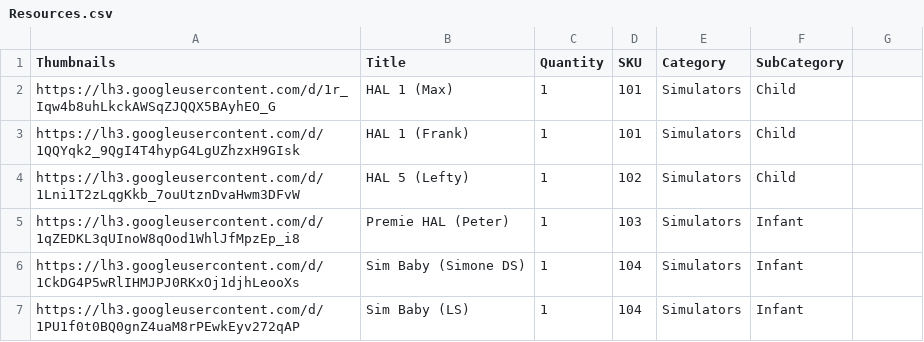
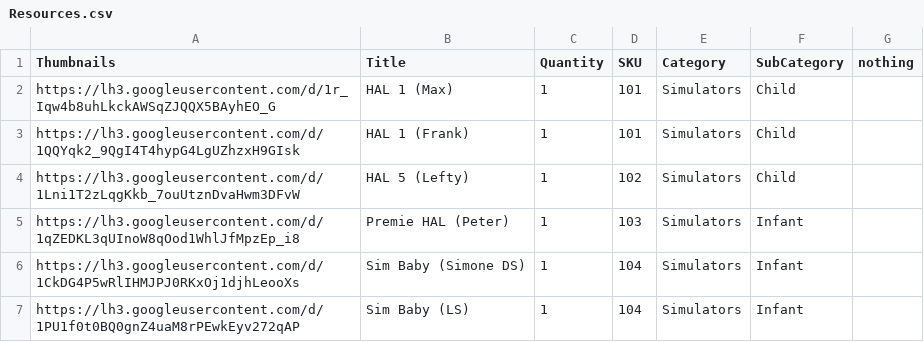
Before and after one commit to BCCWSIM/CWResourcesPublic, a CSV file: Resources.csv, drawn as a sheet; only a part is shown; the diff names each change by its address in the sheet, - before the commit and + after, or states it on an @@ line.

Commit message:
Add files via upload

```diff
--- a/Resources.csv
+++ b/Resources.csv
-G1: (empty)
+G1: nothing
```
